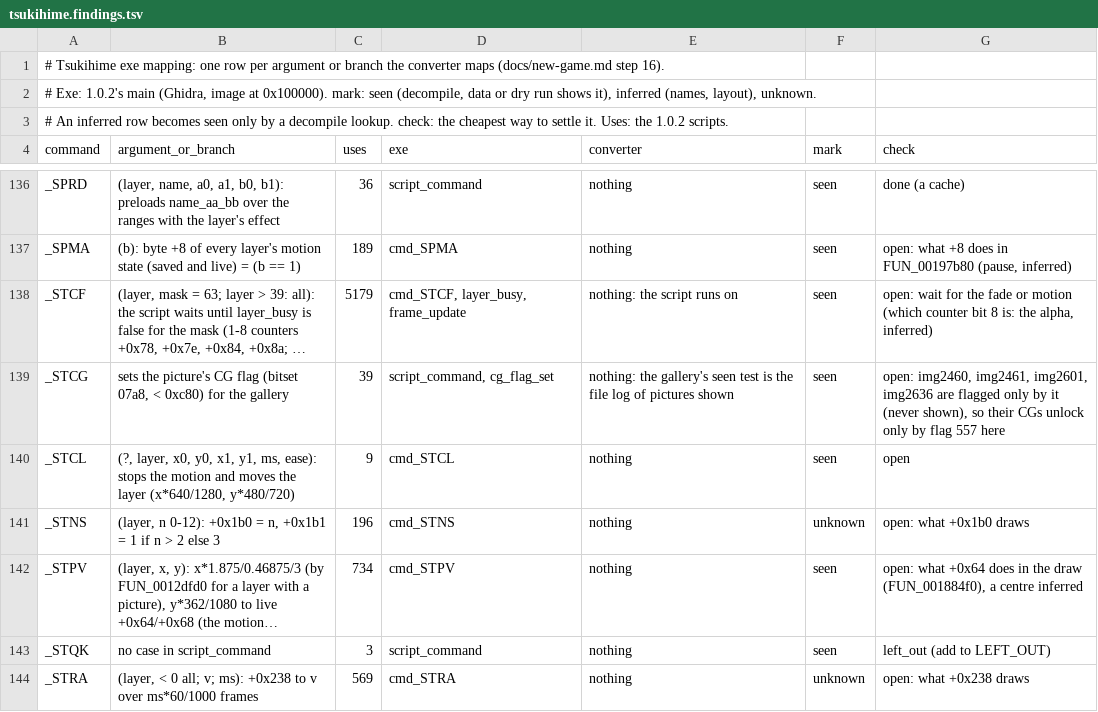
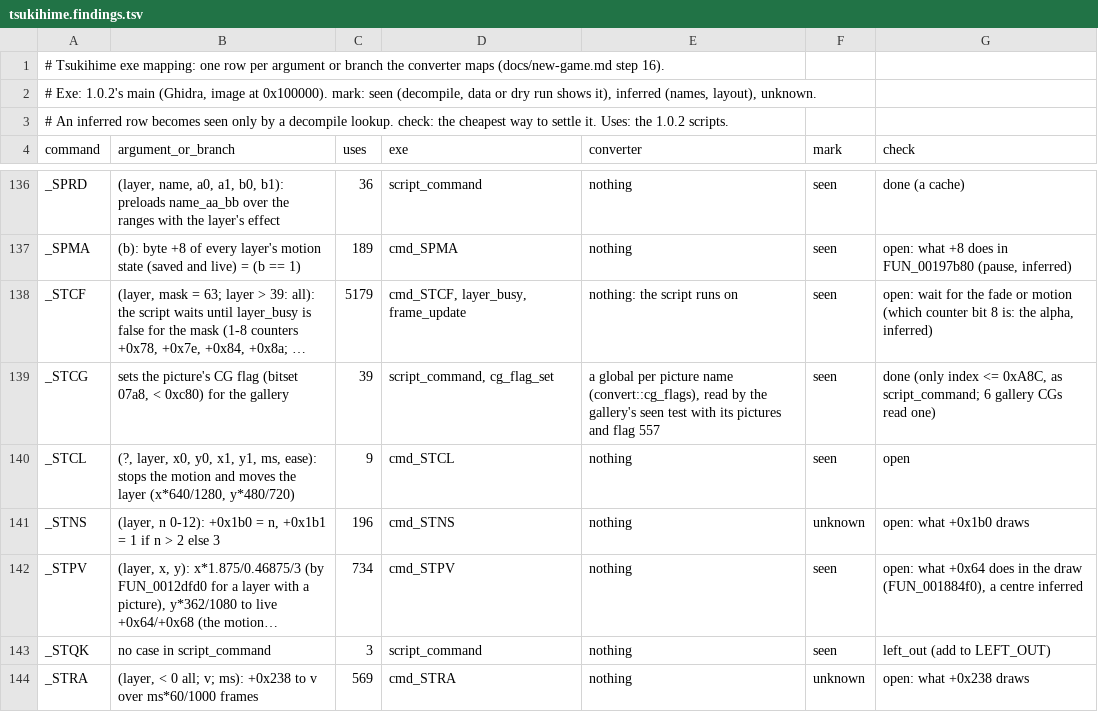
Before and after one commit to blankiekun/conscripter-convert, a TSV file: docs/games/tsukihime.findings.tsv, drawn as a sheet; only a part is shown, gaps mark what is left out; long unchanged cells end in …; the diff names each change by its address in the sheet, - before the commit and + after, or states it on an @@ line.

Commit message:
Tsukihime: _STCG and flag 557 in the gallery's seen test
Seen::Any: a CG is seen by its pictures, the _STCG globals of its flag, or flag 557, as FUN_00104470 reads it.

```diff
--- a/docs/games/tsukihime.findings.tsv
+++ b/docs/games/tsukihime.findings.tsv
-E139 (converter): nothing: the gallery's seen test is the file log of pictures shown
+E139 (converter): a global per picture name (convert::cg_flags), read by the gallery's seen test with its pictures and flag 557
-G139 (check): open: img2460, img2461, img2601, img2636 are flagged only by it (never shown), so their CGs unlock only by flag 557 here
+G139 (check): done (only index <= 0xA8C, as script_command; 6 gallery CGs read one)
```
Also changed, not shown: 9 other files.
